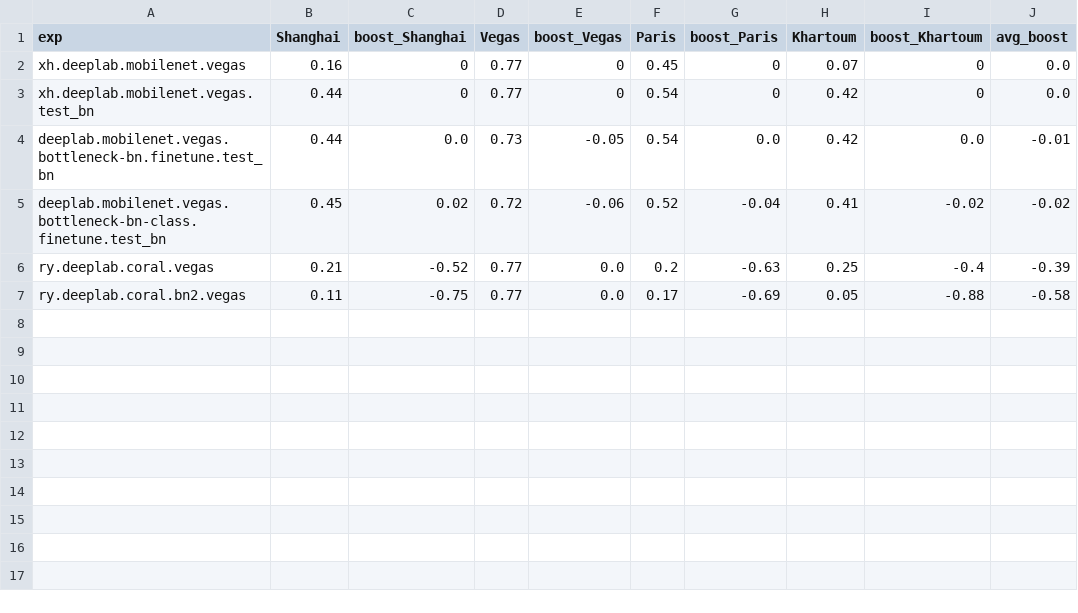
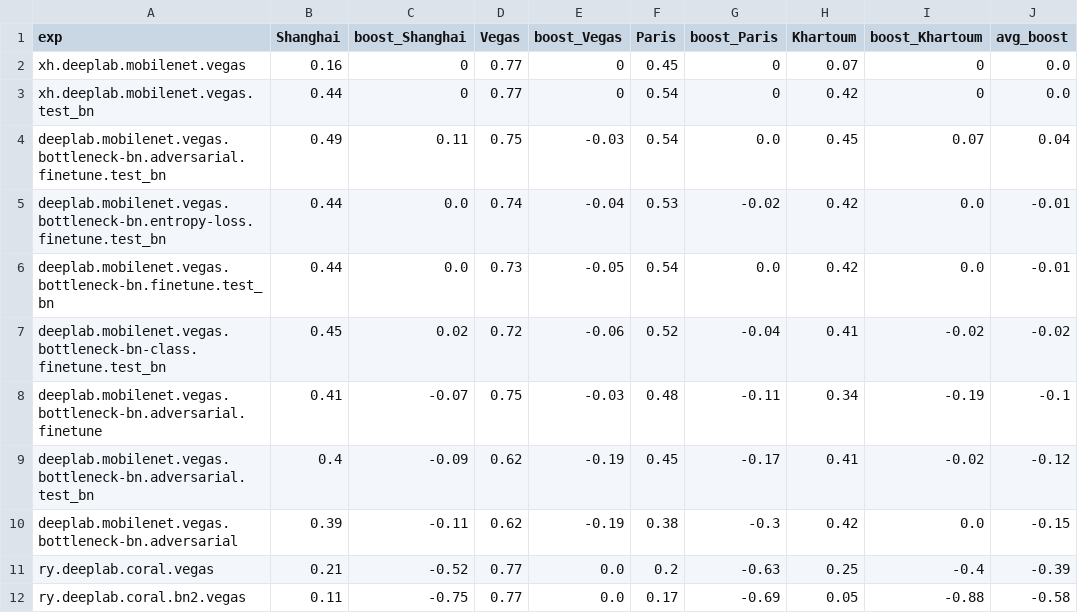
Before and after one commit to Oliver-ss/Domain_Adaptation, a CSV file: results/Vegas.csv, drawn as a sheet; the diff names each change by its address in the sheet, - before the commit and + after, or states it on an @@ line.

Commit message:
update

```diff
--- a/results/Vegas.csv
+++ b/results/Vegas.csv
+row 4: deeplab.mobilenet.vegas.bottleneck-bn.adversarial.finetune.test_bn | 0.49 | 0.11 | 0.75 | -0.03 | 0.54 | 0.0 | 0.45 | 0.07 | 0.04
+row 5: deeplab.mobilenet.vegas.bottleneck-bn.entropy-loss.finetune.test_bn | 0.44 | 0.0 | 0.74 | -0.04 | 0.53 | -0.02 | 0.42 | 0.0 | -0.01
+row 8: deeplab.mobilenet.vegas.bottleneck-bn.adversarial.finetune | 0.41 | -0.07 | 0.75 | -0.03 | 0.48 | -0.11 | 0.34 | -0.19 | -0.1
+row 9: deeplab.mobilenet.vegas.bottleneck-bn.adversarial.test_bn | 0.4 | -0.09 | 0.62 | -0.19 | 0.45 | -0.17 | 0.41 | -0.02 | -0.12
+row 10: deeplab.mobilenet.vegas.bottleneck-bn.adversarial | 0.39 | -0.11 | 0.62 | -0.19 | 0.38 | -0.3 | 0.42 | 0.0 | -0.15
```
